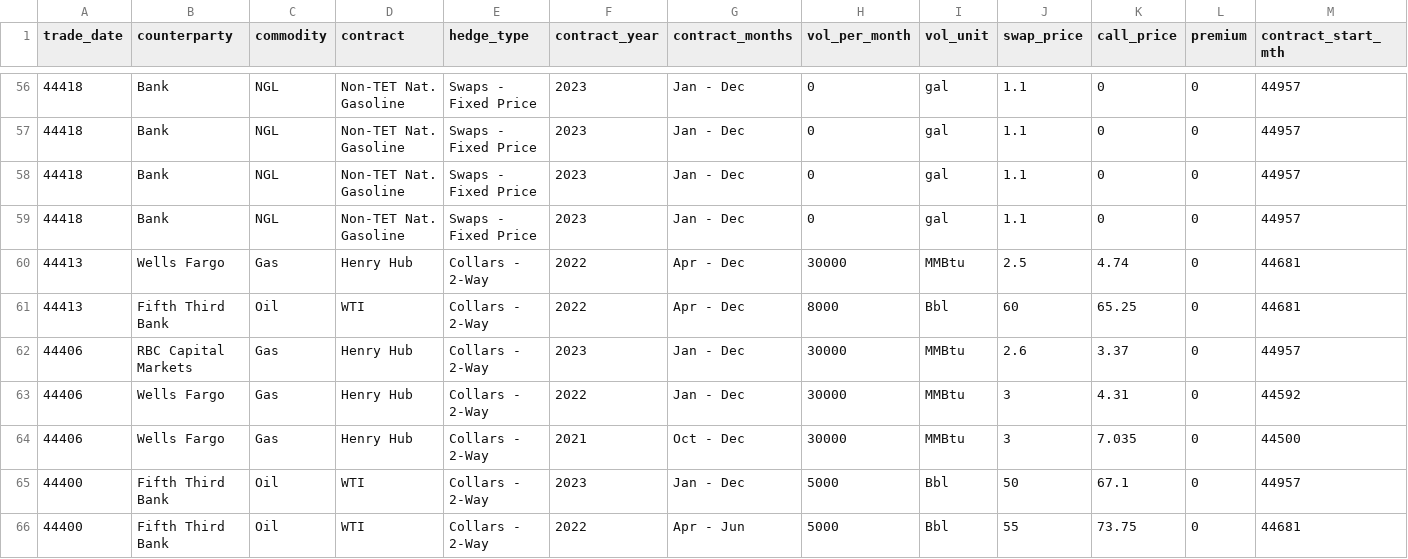
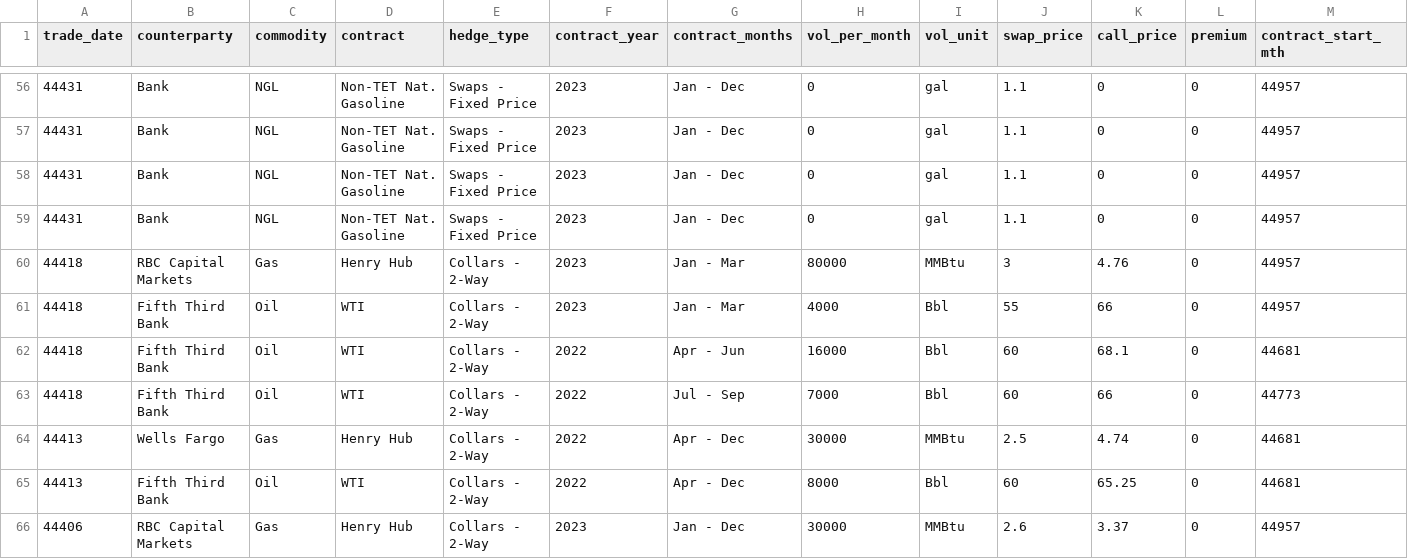
Before and after one commit to optiquant/bootstrapper-og, a CSV file: _model_input/_csv_drivers/current_hedges.csv, drawn as a sheet; only a part is shown, gaps mark what is left out; the shorter side is filled out with more unchanged rows; rows hold the shown columns only; the diff covers the shown part only; the diff names each change by its address in the sheet, - before the commit and + after, or states it on an @@ line.

```diff
--- a/_model_input/_csv_drivers/current_hedges.csv
+++ b/_model_input/_csv_drivers/current_hedges.csv
-A56:A59 (trade_date): 44418
+A56:A59 (trade_date): 44431
+row 60: 44418 | RBC Capital Markets | Gas | Henry Hub | Collars - 2-Way | 2023 | Jan - Mar | 80000 | MMBtu | 3 | 4.76 | 0 | 44957
+row 61: 44418 | Fifth Third Bank | Oil | WTI | Collars - 2-Way | 2023 | Jan - Mar | 4000 | Bbl | 55 | 66 | 0 | 44957
+row 62: 44418 | Fifth Third Bank | Oil | WTI | Collars - 2-Way | 2022 | Apr - Jun | 16000 | Bbl | 60 | 68.1 | 0 | 44681
+row 63: 44418 | Fifth Third Bank | Oil | WTI | Collars - 2-Way | 2022 | Jul - Sep | 7000 | Bbl | 60 | 66 | 0 | 44773
```
Also changed, not shown: 54 edited cells elsewhere in this file, _model_input/_csv_drivers/asset_level_drivers.csv, _model_input/_csv_drivers/old_hedges.csv, 11 other files.
